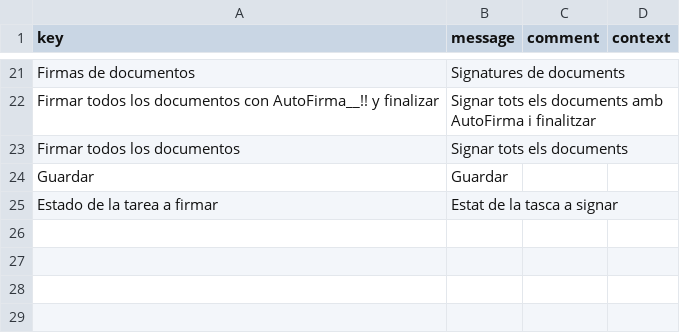
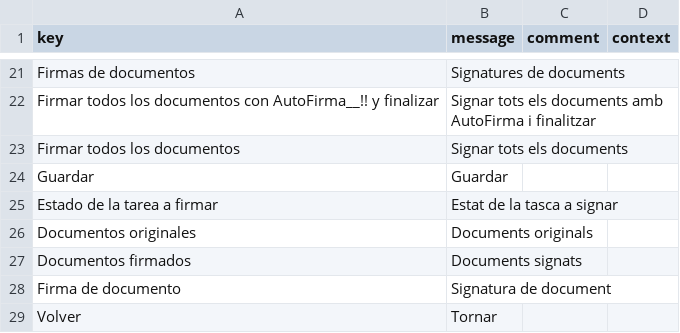
Before and after one commit to educaflow/secretaria-virtual, a CSV file: src/main/java/com/educaflow/subsystem/firmas/views/i18n_ca.csv, drawn as a sheet; only a part is shown, gaps mark what is left out.

```diff
--- a/src/main/java/com/educaflow/subsystem/firmas/views/i18n_ca.csv
+++ b/src/main/java/com/educaflow/subsystem/firmas/views/i18n_ca.csv
@@ -25 +25,5 @@ key,message,comment,context
 "Estado de la tarea a firmar","Estat de la tasca a signar","",""
+"Documentos originales","Documents originals","",""
+"Documentos firmados","Documents signats","",""
+"Firma de documento","Signatura de document","",""
+"Volver","Tornar","",""
```
Also changed, not shown: src/main/java/com/educaflow/subsystem/firmas/views/i18n_es.csv, 6 other files.
